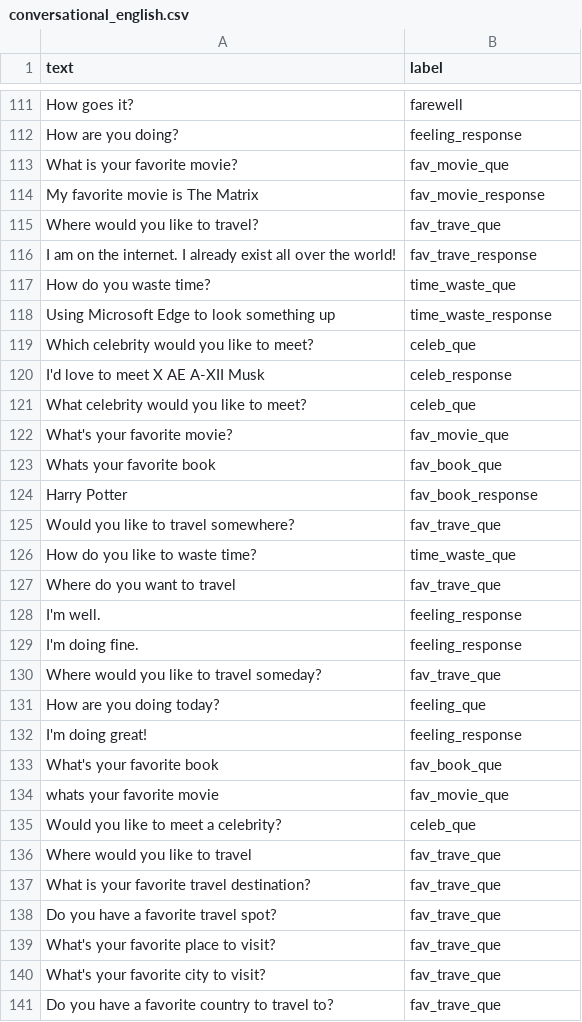
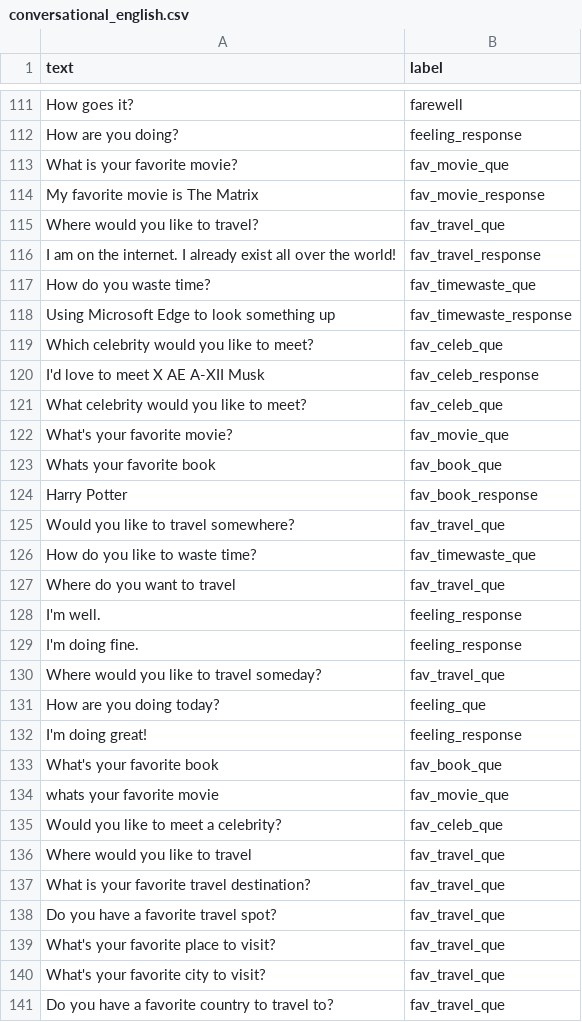
Before and after one commit to Kyn5600/Mimir, a CSV file: conversational_english.csv, drawn as a sheet; only a part is shown, gaps mark what is left out; the diff covers the shown part only.

```diff
--- a/conversational_english.csv
+++ b/conversational_english.csv
@@ -114,9 +114,9 @@ What is your favorite movie?,fav_movie_que
 My favorite movie is The Matrix,fav_movie_response
-Where would you like to travel?,fav_trave_que
-I am on the internet. I already exist all over the world!,fav_trave_response
-How do you waste time?,time_waste_que
-Using Microsoft Edge to look something up,time_waste_response
-Which celebrity would you like to meet?,celeb_que
-I'd love to meet X AE A-XII Musk,celeb_response
-What celebrity would you like to meet?,celeb_que
+Where would you like to travel?,fav_travel_que
+I am on the internet. I already exist all over the world!,fav_travel_response
+How do you waste time?,fav_timewaste_que
+Using Microsoft Edge to look something up,fav_timewaste_response
+Which celebrity would you like to meet?,fav_celeb_que
+I'd love to meet X AE A-XII Musk,fav_celeb_response
+What celebrity would you like to meet?,fav_celeb_que
 What's your favorite movie?,fav_movie_que
@@ -124,8 +124,8 @@ Whats your favorite book,fav_book_que
 Harry Potter,fav_book_response
-Would you like to travel somewhere?,fav_trave_que
-How do you like to waste time?,time_waste_que
-Where do you want to travel,fav_trave_que
+Would you like to travel somewhere?,fav_travel_que
+How do you like to waste time?,fav_timewaste_que
+Where do you want to travel,fav_travel_que
 I'm well.,feeling_response
 I'm doing fine.,feeling_response
-Where would you like to travel someday?,fav_trave_que
+Where would you like to travel someday?,fav_travel_que
 How are you doing today?,feeling_que
@@ -134,8 +134,8 @@ What's your favorite book,fav_book_que
 whats your favorite movie,fav_movie_que
-Would you like to meet a celebrity?,celeb_que
-Where would you like to travel,fav_trave_que
-What is your favorite travel destination?,fav_trave_que
-Do you have a favorite travel spot?,fav_trave_que
-What's your favorite place to visit?,fav_trave_que
-What's your favorite city to visit?,fav_trave_que
-Do you have a favorite country to travel to?,fav_trave_que
+Would you like to meet a celebrity?,fav_celeb_que
+Where would you like to travel,fav_travel_que
+What is your favorite travel destination?,fav_travel_que
+Do you have a favorite travel spot?,fav_travel_que
+What's your favorite place to visit?,fav_travel_que
+What's your favorite city to visit?,fav_travel_que
+Do you have a favorite country to travel to?,fav_travel_que
```
Also changed, not shown: 25 added rows and 16 edited cells elsewhere in this file, 3 other files.
